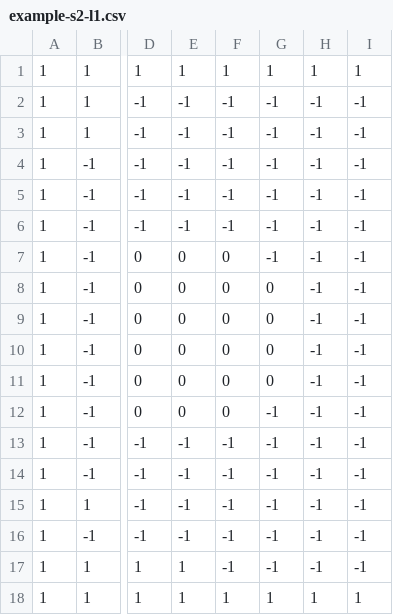
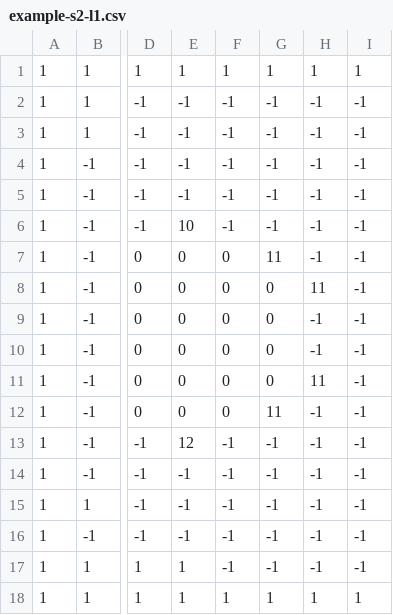
Before and after one commit to lmagitem-games/ggj-23, a CSV file: public/assets/levels/example-s2-l1.csv, drawn as a sheet; only a part is shown, gaps mark what is left out; the diff names each change by its address in the sheet, - before the commit and + after, or states it on an @@ line.

```diff
--- a/public/assets/levels/example-s2-l1.csv
+++ b/public/assets/levels/example-s2-l1.csv
-E6: -1
+E6: 10
-G7: -1
+G7: 11
-H8: -1
+H8: 11
-H11: -1
+H11: 11
-G12: -1
+G12: 11
-E13: -1
+E13: 12
```
Also changed, not shown: public/assets/levels/example-s1-l1.csv, public/assets/levels/example-s3-l1.csv, 3 other files.
